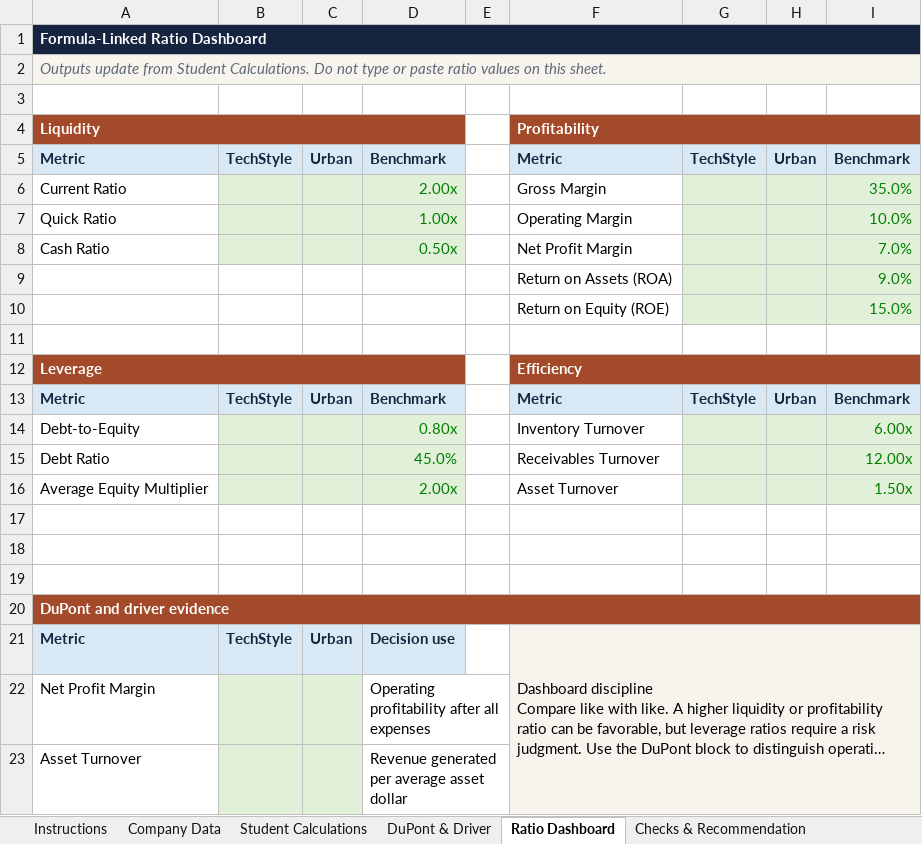
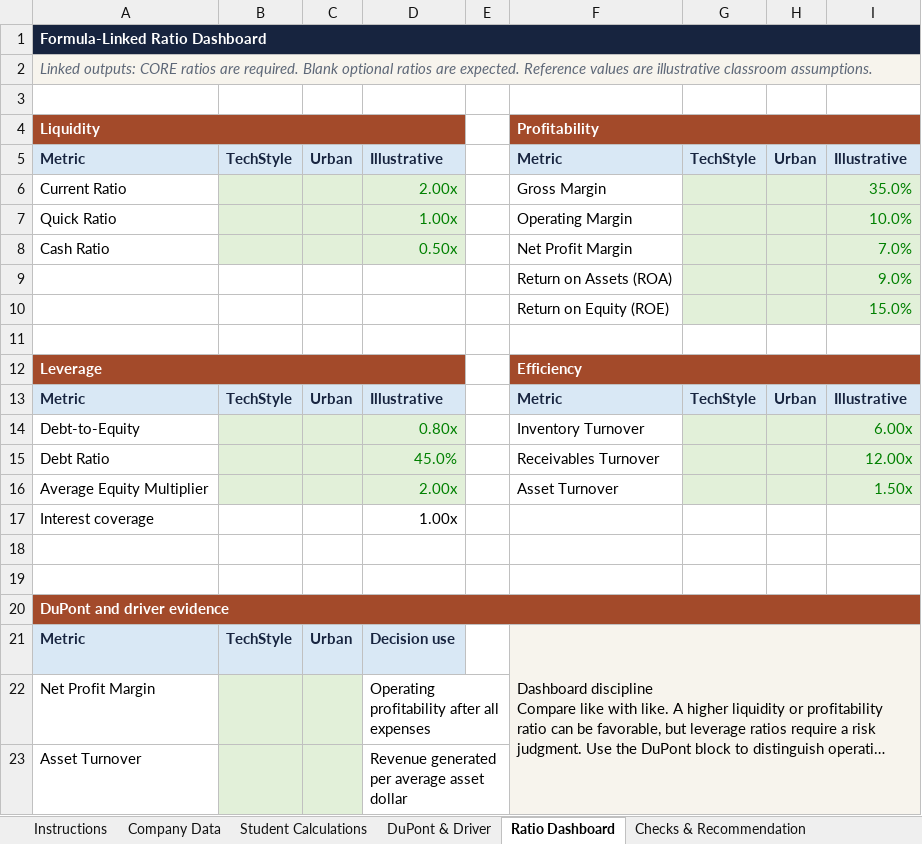
Before and after one commit to bevitts-design/BUS311-Corporate_Finance, an Excel workbook: 01-INTRO/M04/bus311-intro-m04-l01-starter.xlsx, sheet Ratio Dashboard, drawn as a sheet; only a part is shown; long unchanged cells end in …; values as stored, in another font and other column widths than the file's, no borders; the diff names each change by its address in the sheet, - before the commit and + after, or states it on an @@ line.

```diff
--- a/01-INTRO/M04/bus311-intro-m04-l01-starter.xlsx (sheet Ratio Dashboard)
+++ b/01-INTRO/M04/bus311-intro-m04-l01-starter.xlsx (sheet Ratio Dashboard)
-A2: Outputs update from Student Calculations. Do not type or paste ratio values on this sheet.
+A2: Linked outputs: CORE ratios are required. Blank optional ratios are expected. Reference values are illustrative classroom assumptions.
-D5: Benchmark
+D5: Illustrative
-I5: Benchmark
+I5: Illustrative
-D13: Benchmark
+D13: Illustrative
-I13: Benchmark
+I13: Illustrative
-row 17: (empty)
+row 17: Interest coverage |  |  | 1.00x
```
Also changed, not shown: sheet Student Calculations, sheet Instructions, sheet BUS311 Guide, sheet Checks & Recommendation, sheet Company Data, sheet DuPont & Driver, other sheet tabs, 01-INTRO/M04/bus311-intro-m04-l01-lemonade-activity.xlsx, 17 other files.
